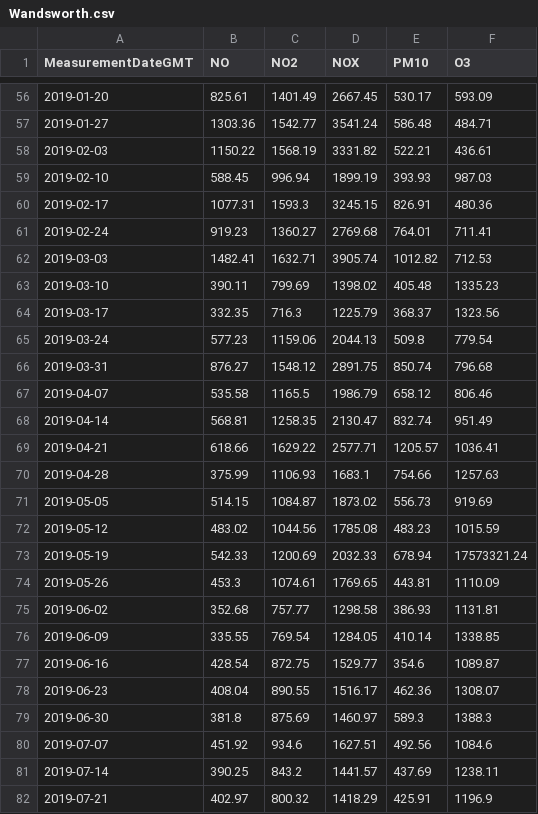
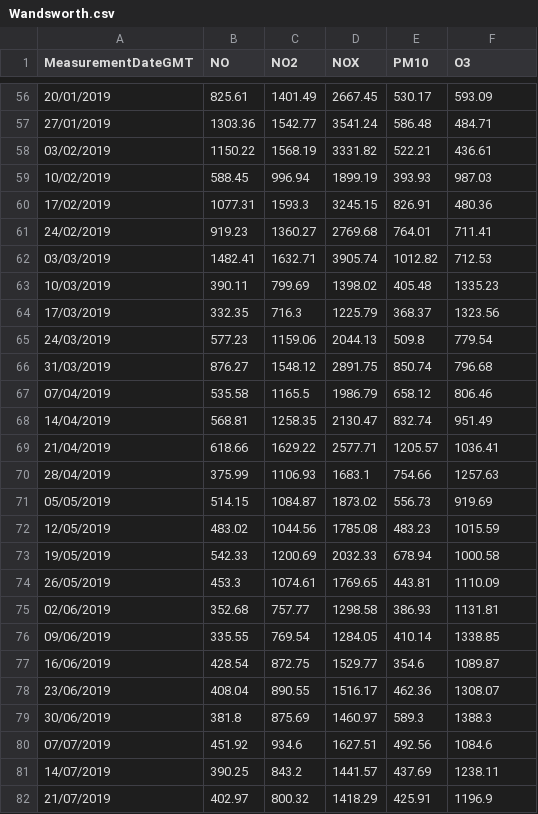
Before and after one commit to nagcme/London-Air-Quality, a CSV file: data_mean/data_borough/Wandsworth.csv, drawn as a sheet; only a part is shown, gaps mark what is left out; the diff covers the shown part only.

```diff
--- a/data_mean/data_borough/Wandsworth.csv
+++ b/data_mean/data_borough/Wandsworth.csv
@@ -56,27 +56,27 @@ MeasurementDateGMT,NO,NO2,NOX,PM10,O3
-2019-01-20,825.61,1401.49,2667.45,530.17,593.09
-2019-01-27,1303.36,1542.77,3541.24,586.48,484.71
-2019-02-03,1150.22,1568.19,3331.82,522.21,436.61
-2019-02-10,588.45,996.94,1899.19,393.93,987.03
-2019-02-17,1077.31,1593.3,3245.15,826.91,480.36
-2019-02-24,919.23,1360.27,2769.68,764.01,711.41
-2019-03-03,1482.41,1632.71,3905.74,1012.82,712.53
-2019-03-10,390.11,799.69,1398.02,405.48,1335.23
-2019-03-17,332.35,716.3,1225.79,368.37,1323.56
-2019-03-24,577.23,1159.06,2044.13,509.8,779.54
-2019-03-31,876.27,1548.12,2891.75,850.74,796.68
-2019-04-07,535.58,1165.5,1986.79,658.12,806.46
-2019-04-14,568.81,1258.35,2130.47,832.74,951.49
-2019-04-21,618.66,1629.22,2577.71,1205.57,1036.41
-2019-04-28,375.99,1106.93,1683.1,754.66,1257.63
-2019-05-05,514.15,1084.87,1873.02,556.73,919.69
-2019-05-12,483.02,1044.56,1785.08,483.23,1015.59
-2019-05-19,542.33,1200.69,2032.33,678.94,17573321.24
-2019-05-26,453.3,1074.61,1769.65,443.81,1110.09
-2019-06-02,352.68,757.77,1298.58,386.93,1131.81
-2019-06-09,335.55,769.54,1284.05,410.14,1338.85
-2019-06-16,428.54,872.75,1529.77,354.6,1089.87
-2019-06-23,408.04,890.55,1516.17,462.36,1308.07
-2019-06-30,381.8,875.69,1460.97,589.3,1388.3
-2019-07-07,451.92,934.6,1627.51,492.56,1084.6
-2019-07-14,390.25,843.2,1441.57,437.69,1238.11
-2019-07-21,402.97,800.32,1418.29,425.91,1196.9
+20/01/2019,825.61,1401.49,2667.45,530.17,593.09
+27/01/2019,1303.36,1542.77,3541.24,586.48,484.71
+03/02/2019,1150.22,1568.19,3331.82,522.21,436.61
+10/02/2019,588.45,996.94,1899.19,393.93,987.03
+17/02/2019,1077.31,1593.3,3245.15,826.91,480.36
+24/02/2019,919.23,1360.27,2769.68,764.01,711.41
+03/03/2019,1482.41,1632.71,3905.74,1012.82,712.53
+10/03/2019,390.11,799.69,1398.02,405.48,1335.23
+17/03/2019,332.35,716.3,1225.79,368.37,1323.56
+24/03/2019,577.23,1159.06,2044.13,509.8,779.54
+31/03/2019,876.27,1548.12,2891.75,850.74,796.68
+07/04/2019,535.58,1165.5,1986.79,658.12,806.46
+14/04/2019,568.81,1258.35,2130.47,832.74,951.49
+21/04/2019,618.66,1629.22,2577.71,1205.57,1036.41
+28/04/2019,375.99,1106.93,1683.1,754.66,1257.63
+05/05/2019,514.15,1084.87,1873.02,556.73,919.69
+12/05/2019,483.02,1044.56,1785.08,483.23,1015.59
+19/05/2019,542.33,1200.69,2032.33,678.94,1000.58
+26/05/2019,453.3,1074.61,1769.65,443.81,1110.09
+02/06/2019,352.68,757.77,1298.58,386.93,1131.81
+09/06/2019,335.55,769.54,1284.05,410.14,1338.85
+16/06/2019,428.54,872.75,1529.77,354.6,1089.87
+23/06/2019,408.04,890.55,1516.17,462.36,1308.07
+30/06/2019,381.8,875.69,1460.97,589.3,1388.3
+07/07/2019,451.92,934.6,1627.51,492.56,1084.6
+14/07/2019,390.25,843.2,1441.57,437.69,1238.11
+21/07/2019,402.97,800.32,1418.29,425.91,1196.9
```
Also changed, not shown: 163 edited cells elsewhere in this file.
